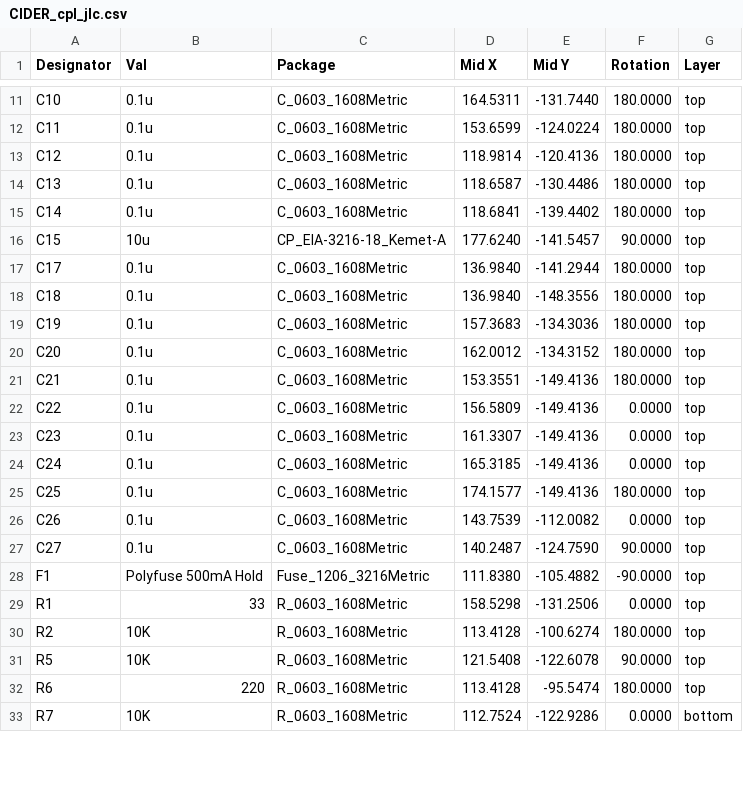
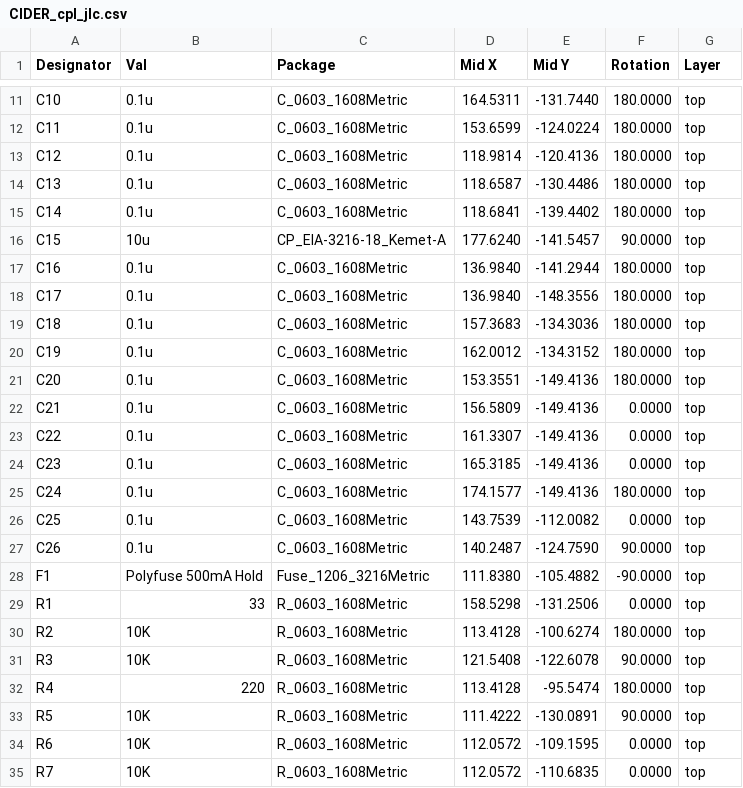
Before and after one commit to LIV2/CIDER, a CSV file: Gerbers/CIDER_cpl_jlc.csv, drawn as a sheet; only a part is shown, gaps mark what is left out; the diff covers the shown part only.

```diff
--- a/Gerbers/CIDER_cpl_jlc.csv
+++ b/Gerbers/CIDER_cpl_jlc.csv
@@ -16,13 +16,13 @@ Designator,Val,Package,Mid X,Mid Y,Rotation,Layer
 "C15","10u","CP_EIA-3216-18_Kemet-A",177.6240,-141.5457,90.0000,top
-"C17","0.1u","C_0603_1608Metric",136.9840,-141.2944,180.0000,top
-"C18","0.1u","C_0603_1608Metric",136.9840,-148.3556,180.0000,top
-"C19","0.1u","C_0603_1608Metric",157.3683,-134.3036,180.0000,top
-"C20","0.1u","C_0603_1608Metric",162.0012,-134.3152,180.0000,top
-"C21","0.1u","C_0603_1608Metric",153.3551,-149.4136,180.0000,top
-"C22","0.1u","C_0603_1608Metric",156.5809,-149.4136,0.0000,top
-"C23","0.1u","C_0603_1608Metric",161.3307,-149.4136,0.0000,top
-"C24","0.1u","C_0603_1608Metric",165.3185,-149.4136,0.0000,top
-"C25","0.1u","C_0603_1608Metric",174.1577,-149.4136,180.0000,top
-"C26","0.1u","C_0603_1608Metric",143.7539,-112.0082,0.0000,top
-"C27","0.1u","C_0603_1608Metric",140.2487,-124.7590,90.0000,top
+"C16","0.1u","C_0603_1608Metric",136.9840,-141.2944,180.0000,top
+"C17","0.1u","C_0603_1608Metric",136.9840,-148.3556,180.0000,top
+"C18","0.1u","C_0603_1608Metric",157.3683,-134.3036,180.0000,top
+"C19","0.1u","C_0603_1608Metric",162.0012,-134.3152,180.0000,top
+"C20","0.1u","C_0603_1608Metric",153.3551,-149.4136,180.0000,top
+"C21","0.1u","C_0603_1608Metric",156.5809,-149.4136,0.0000,top
+"C22","0.1u","C_0603_1608Metric",161.3307,-149.4136,0.0000,top
+"C23","0.1u","C_0603_1608Metric",165.3185,-149.4136,0.0000,top
+"C24","0.1u","C_0603_1608Metric",174.1577,-149.4136,180.0000,top
+"C25","0.1u","C_0603_1608Metric",143.7539,-112.0082,0.0000,top
+"C26","0.1u","C_0603_1608Metric",140.2487,-124.7590,90.0000,top
 "F1","Polyfuse 500mA Hold","Fuse_1206_3216Metric",111.8380,-105.4882,-90.0000,top
@@ -30,4 +30,6 @@ Designator,Val,Package,Mid X,Mid Y,Rotation,Layer
 "R2","10K","R_0603_1608Metric",113.4128,-100.6274,180.0000,top
-"R5","10K","R_0603_1608Metric",121.5408,-122.6078,90.0000,top
-"R6","220","R_0603_1608Metric",113.4128,-95.5474,180.0000,top
-"R7","10K","R_0603_1608Metric",112.7524,-122.9286,0.0000,bottom
+"R3","10K","R_0603_1608Metric",121.5408,-122.6078,90.0000,top
+"R4","220","R_0603_1608Metric",113.4128,-95.5474,180.0000,top
+"R5","10K","R_0603_1608Metric",111.4222,-130.0891,90.0000,top
+"R6","10K","R_0603_1608Metric",112.0572,-109.1595,0.0000,top
+"R7","10K","R_0603_1608Metric",112.0572,-110.6835,0.0000,top
```
Also changed, not shown: 1 removed row and 11 edited cells elsewhere in this file, Gerbers/CIDER_bom_jlc.csv, 26 other files.
